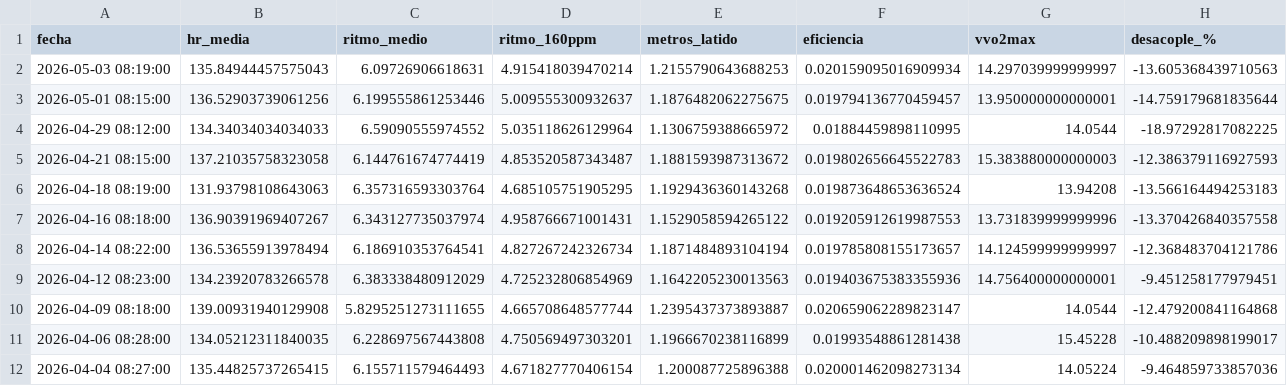
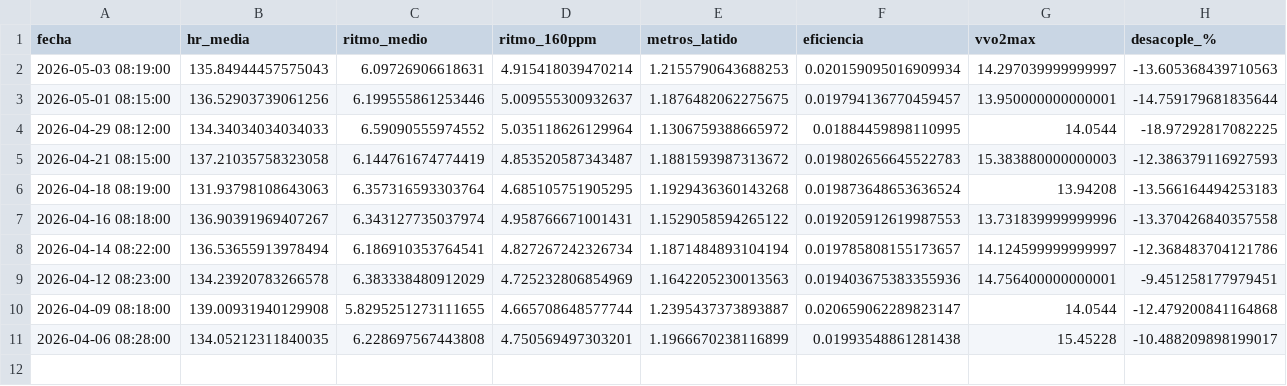
Before and after one commit to juancarbonell-spec/mi-entrenamiento-section-11-data, a CSV file: data/running_30d_summary.csv, drawn as a sheet.

```diff
--- a/data/running_30d_summary.csv
+++ b/data/running_30d_summary.csv
@@ -11,2 +11 @@
 2026-04-06 08:28:00,134.05212311840035,6.228697567443808,4.750569497303201,1.1966670238116899,0.01993548861281438,15.45228,-10.488209898199017
-2026-04-04 08:27:00,135.44825737265415,6.155711579464493,4.671827770406154,1.200087725896388,0.020001462098273134,14.05224,-9.464859733857036
```
Also changed, not shown: 3 other files.
